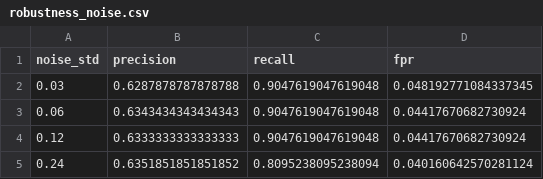
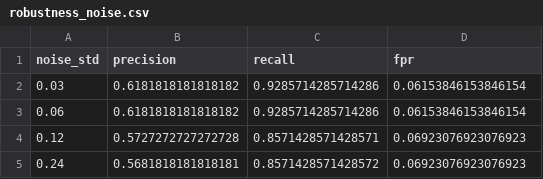
Before and after one commit to adedayoas91/calcium-transient-rising-flanks, a CSV file: outputs/validation_results/cgc/robustness_noise.csv, drawn as a sheet.

```diff
--- a/outputs/validation_results/cgc/robustness_noise.csv
+++ b/outputs/validation_results/cgc/robustness_noise.csv
@@ -1,5 +1,5 @@
 noise_std,precision,recall,fpr
-0.03,0.6287878787878788,0.9047619047619048,0.048192771084337345
-0.06,0.6343434343434343,0.9047619047619048,0.04417670682730924
-0.12,0.6333333333333333,0.9047619047619048,0.04417670682730924
-0.24,0.6351851851851852,0.8095238095238094,0.040160642570281124
+0.03,0.6181818181818182,0.9285714285714286,0.06153846153846154
+0.06,0.6181818181818182,0.9285714285714286,0.06153846153846154
+0.12,0.5727272727272728,0.8571428571428571,0.06923076923076923
+0.24,0.5681818181818181,0.8571428571428572,0.06923076923076923
```
Also changed, not shown: outputs/validation_results/cgc/h1_transient_characterization.csv, outputs/validation_results/cgc/locked_recall_by_condition.csv, 18 other files.
